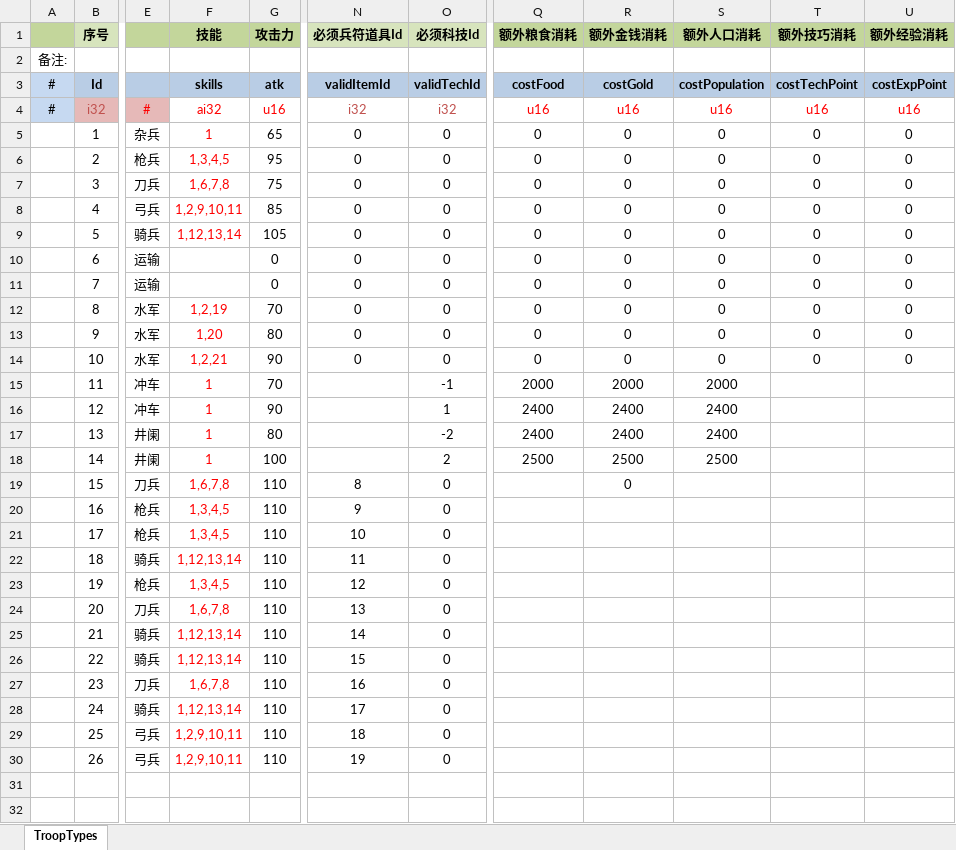
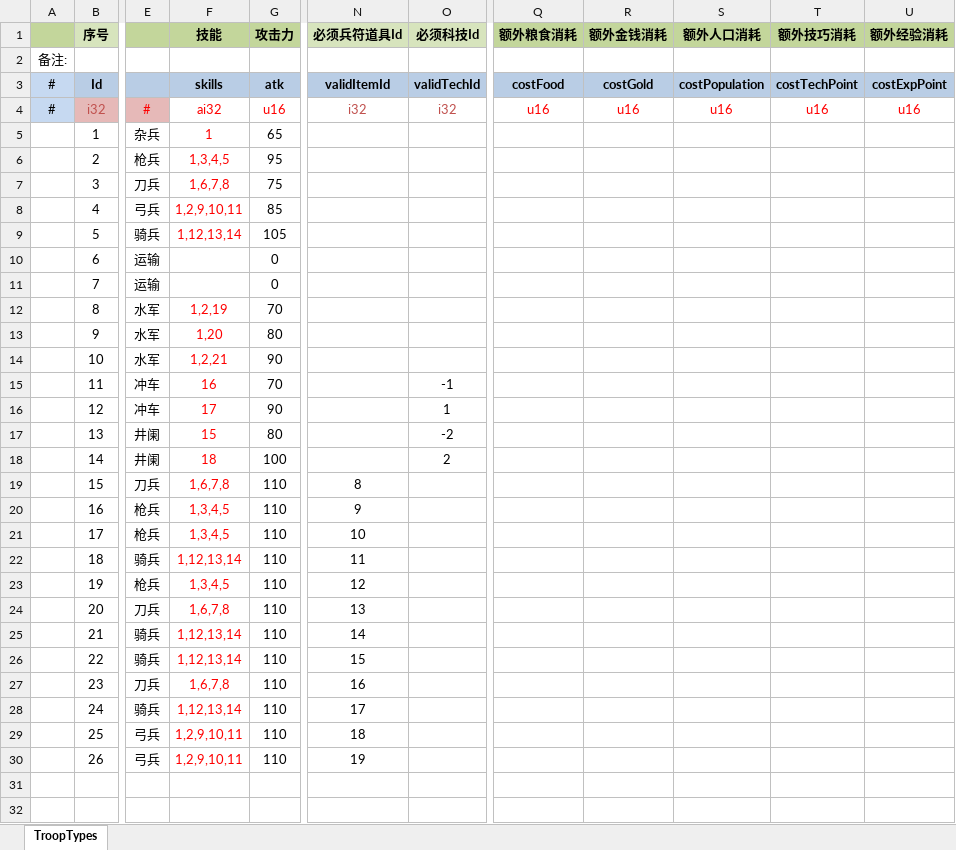
Before and after one commit to JoeLongma/sango_infinity, an Excel workbook: Data/Export/Common/部队类型.xlsx, sheet TroopTypes, drawn as a sheet; only a part is shown, gaps mark what is left out; values as stored, in another font and other column widths than the file's, no borders; the diff names each change by its address in the sheet, - before the commit and + after, or states it on an @@ line.

```diff
--- a/Data/Export/Common/部队类型.xlsx (sheet TroopTypes)
+++ b/Data/Export/Common/部队类型.xlsx (sheet TroopTypes)
-N5:N14 (必须兵符道具Id): 0
+N5:N14 (必须兵符道具Id): (empty)
-O5:O14 (必须科技Id): 0
+O5:O14 (必须科技Id): (empty)
-Q5:Q14 (额外粮食消耗): 0
+Q5:Q14 (额外粮食消耗): (empty)
-R5:R14 (额外金钱消耗): 0
+R5:R14 (额外金钱消耗): (empty)
-S5:S14 (额外人口消耗): 0
+S5:S14 (额外人口消耗): (empty)
-T5:T14 (额外技巧消耗): 0
+T5:T14 (额外技巧消耗): (empty)
-U5:U14 (额外经验消耗): 0
+U5:U14 (额外经验消耗): (empty)
-F15 (技能): 1
+F15 (技能): 16
-Q15 (额外粮食消耗): 2000
+Q15 (额外粮食消耗): (empty)
-R15 (额外金钱消耗): 2000
+R15 (额外金钱消耗): (empty)
-S15 (额外人口消耗): 2000
+S15 (额外人口消耗): (empty)
-F16 (技能): 1
+F16 (技能): 17
-Q16:Q17 (额外粮食消耗): 2400
+Q16:Q17 (额外粮食消耗): (empty)
-R16:R17 (额外金钱消耗): 2400
+R16:R17 (额外金钱消耗): (empty)
-S16:S17 (额外人口消耗): 2400
+S16:S17 (额外人口消耗): (empty)
-F17 (技能): 1
+F17 (技能): 15
-F18 (技能): 1
+F18 (技能): 18
-Q18 (额外粮食消耗): 2500
+Q18 (额外粮食消耗): (empty)
-R18 (额外金钱消耗): 2500
+R18 (额外金钱消耗): (empty)
-S18 (额外人口消耗): 2500
+S18 (额外人口消耗): (empty)
-O19:O30 (必须科技Id): 0
+O19:O30 (必须科技Id): (empty)
-R19 (额外金钱消耗): 0
+R19 (额外金钱消耗): (empty)
```
Also changed, not shown: Data/Export/Common/技能配置.xlsx, Data/Export/Common/道具类型.xlsx, 9 other files.
